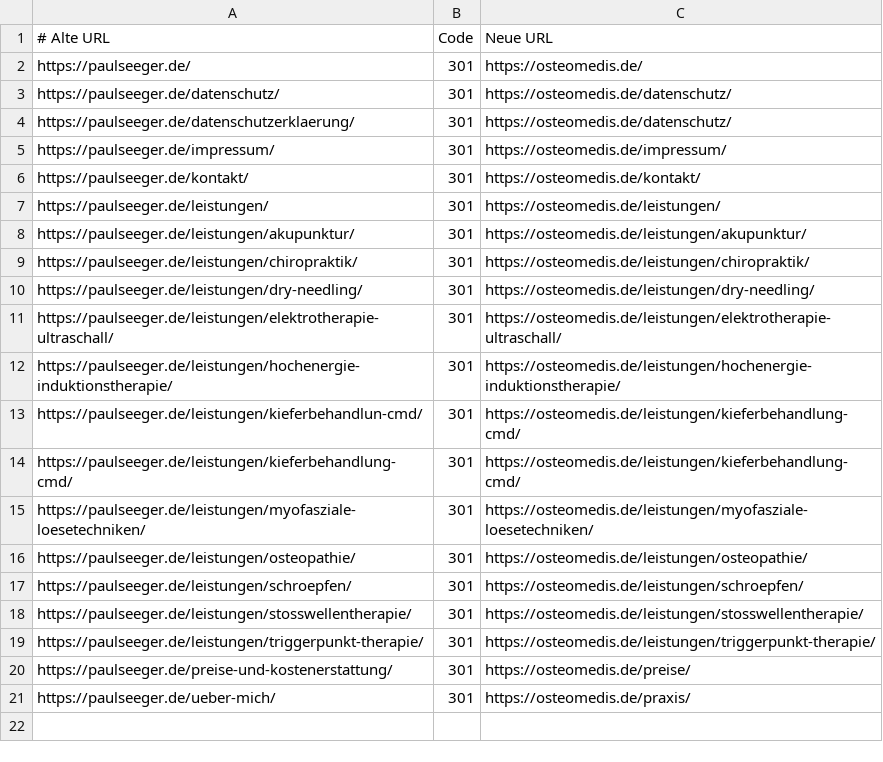
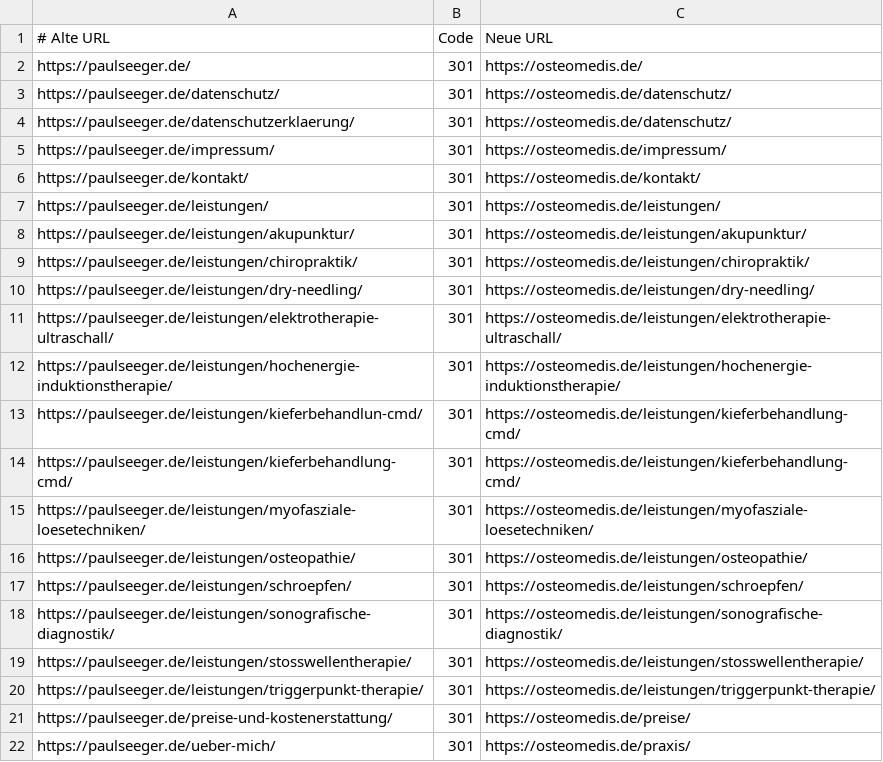
Before and after one commit to nxm-dw/osteomedis-vorschau, a TSV file: _redirects-paulseeger.tsv, drawn as a sheet; the diff names each change by its address in the sheet, - before the commit and + after, or states it on an @@ line.

```diff
--- a/_redirects-paulseeger.tsv
+++ b/_redirects-paulseeger.tsv
+row 18: https://paulseeger.de/leistungen/sonografische-diagnostik/ | 301 | https://osteomedis.de/leistungen/sonografische-diagnostik/
```
Also changed, not shown: 15 other files.
